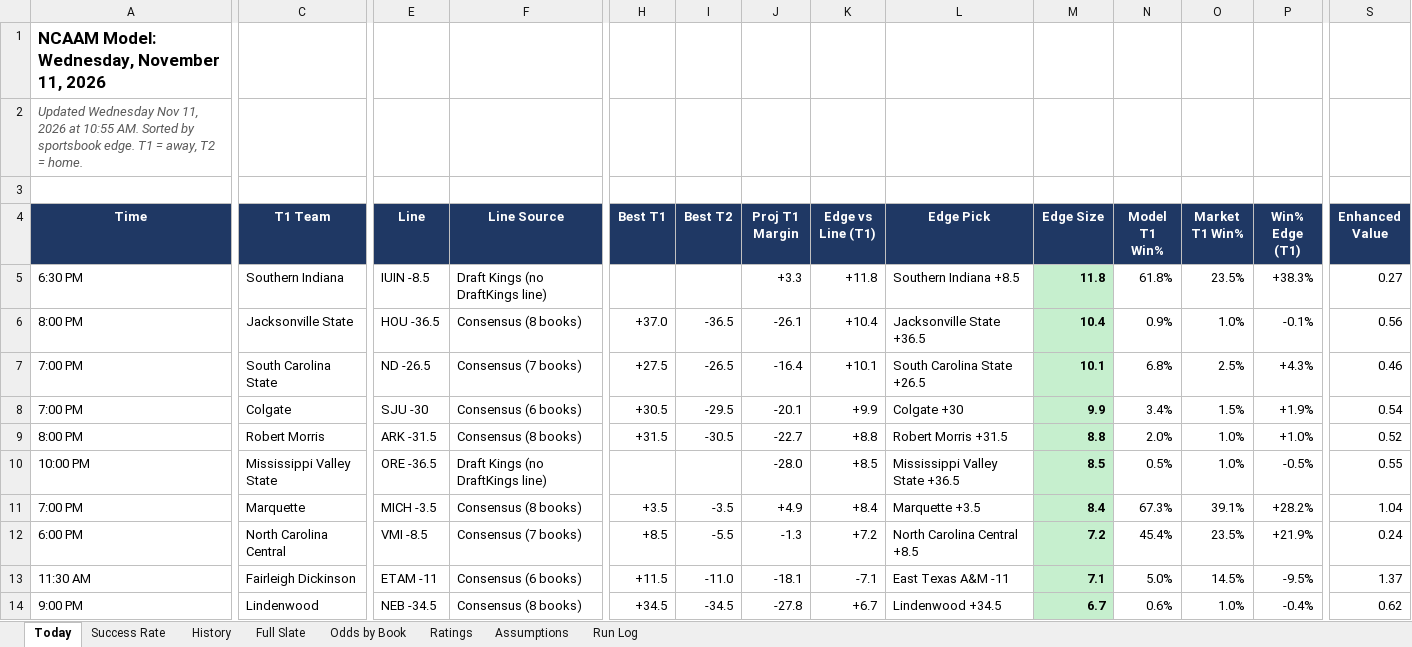
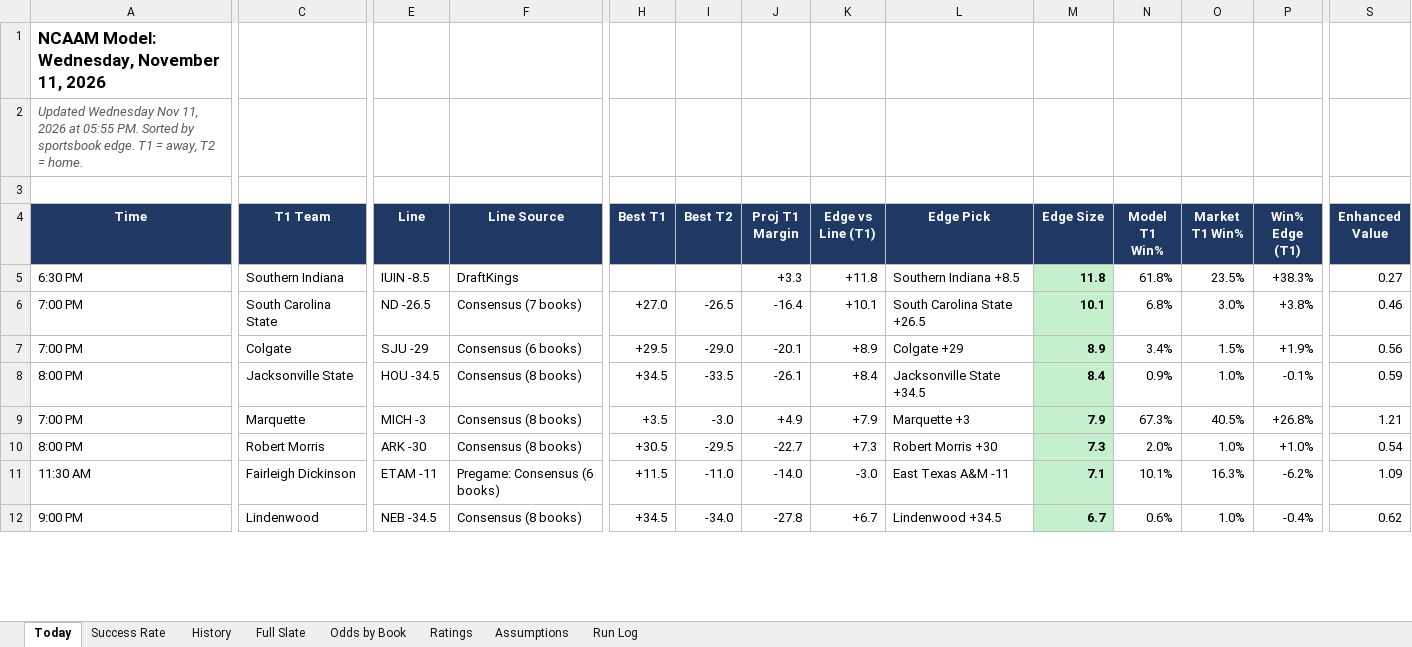
Before and after one commit to coltenmorris/ncaam-model, an Excel workbook: docs/NCAAM_Dashboard.xlsx, sheet Today, drawn as a sheet; only a part is shown, gaps mark what is left out; values as stored, in another font and other column widths than the file's, no borders; removed rows and columns are numbered as before the commit, all else as after; rows hold the shown columns only; the diff covers the shown part only; the diff names each change by its address in the sheet, - before the commit and + after, or states it on an @@ line.

```diff
--- a/docs/NCAAM_Dashboard.xlsx (sheet Today)
+++ b/docs/NCAAM_Dashboard.xlsx (sheet Today)
-A2 (Time): …2026 at 10:55 AM. Sorted by…
+A2 (Time): …2026 at 05:55 PM. Sorted by…
-F5 (Line Source): Draft Kings (no DraftKings line)
+F5 (Line Source): DraftKings
-row 6: 8:00 PM | Jacksonville State | HOU -36.5 | Consensus (8 books) | +37.0 | -36.5 | -26.1 | +10.4 | Jacksonville State +36.5 | 10.4 | 0.9% | 1.0% | -0.1% | 0.56
-H6 (Best T1): +27.5
+H6 (Best T1): +27.0
-O6 (Market T1 Win%): 2.5%
+O6 (Market T1 Win%): 3.0%
-P6 (Win% Edge (T1)): +4.3%
+P6 (Win% Edge (T1)): +3.8%
-E7 (Line): SJU -30
+E7 (Line): SJU -29
-H7 (Best T1): +30.5
+H7 (Best T1): +29.5
-I7 (Best T2): -29.5
+I7 (Best T2): -29.0
-K7 (Edge vs Line (T1)): +9.9
+K7 (Edge vs Line (T1)): +8.9
-L7 (Edge Pick): Colgate +30
+L7 (Edge Pick): Colgate +29
-M7 (Edge Size): 9.9
+M7 (Edge Size): 8.9
-S7 (Enhanced Value): 0.54
+S7 (Enhanced Value): 0.56
+row 8: 8:00 PM | Jacksonville State | HOU -34.5 | Consensus (8 books) | +34.5 | -33.5 | -26.1 | +8.4 | Jacksonville State +34.5 | 8.4 | 0.9% | 1.0% | -0.1% | 0.59
+row 9: 7:00 PM | Marquette | MICH -3 | Consensus (8 books) | +3.5 | -3.0 | +4.9 | +7.9 | Marquette +3 | 7.9 | 67.3% | 40.5% | +26.8% | 1.21
-E10 (Line): ARK -31.5
+E10 (Line): ARK -30
-H10 (Best T1): +31.5
+H10 (Best T1): +30.5
-I10 (Best T2): -30.5
+I10 (Best T2): -29.5
-K10 (Edge vs Line (T1)): +8.8
+K10 (Edge vs Line (T1)): +7.3
-L10 (Edge Pick): Robert Morris +31.5
+L10 (Edge Pick): Robert Morris +30
-M10 (Edge Size): 8.8
+M10 (Edge Size): 7.3
-S10 (Enhanced Value): 0.52
+S10 (Enhanced Value): 0.54
-row 10: 10:00 PM | Mississippi Valley State | ORE -36.5 | Draft Kings (no DraftKings line) |  |  | -28.0 | +8.5 | Mississippi Valley State +36.5 | 8.5 | 0.5% | 1.0% | -0.5% | 0.55
-row 11: 7:00 PM | Marquette | MICH -3.5 | Consensus (8 books) | +3.5 | -3.5 | +4.9 | +8.4 | Marquette +3.5 | 8.4 | 67.3% | 39.1% | +28.2% | 1.04
-row 12: 6:00 PM | North Carolina Central | VMI -8.5 | Consensus (7 books) | +8.5 | -5.5 | -1.3 | +7.2 | North Carolina Central +8.5 | 7.2 | 45.4% | 23.5% | +21.9% | 0.24
-F11 (Line Source): Consensus (6 books)
+F11 (Line Source): Pregame: Consensus (6 books)
-J11 (Proj T1 Margin): -18.1
+J11 (Proj T1 Margin): -14.0
-K11 (Edge vs Line (T1)): -7.1
+K11 (Edge vs Line (T1)): -3.0
-N11 (Model T1 Win%): 5.0%
+N11 (Model T1 Win%): 10.1%
-O11 (Market T1 Win%): 14.5%
+O11 (Market T1 Win%): 16.3%
-P11 (Win% Edge (T1)): -9.5%
+P11 (Win% Edge (T1)): -6.2%
-S11 (Enhanced Value): 1.37
+S11 (Enhanced Value): 1.09
-I12 (Best T2): -34.5
+I12 (Best T2): -34.0
```
Also changed, not shown: 18 added rows, 16 removed rows, 76 edited cells and cell formats elsewhere in this sheet, sheet Full Slate, sheet Odds by Book, sheet Ratings, sheet History, sheet Success Rate, sheet Run Log, charts or pictures, 8 other files.
